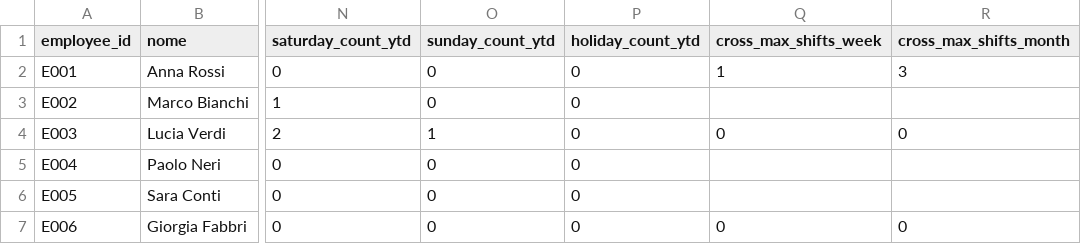
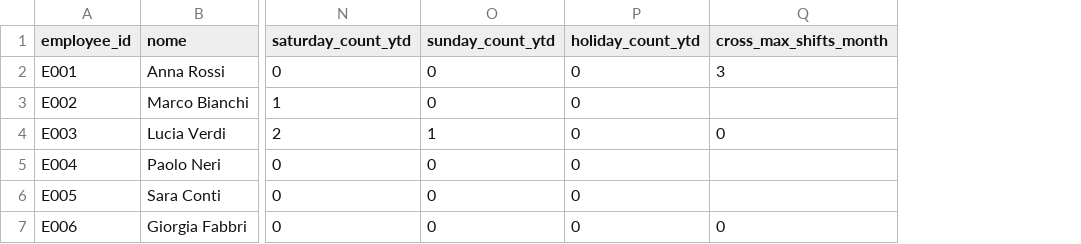
Before and after one commit to michelegrieco358/shiftSchedulingClinica, a CSV file: data/employees.csv, drawn as a sheet; only a part is shown, gaps mark what is left out; the diff names each change by its address in the sheet, - before the commit and + after, or states it on an @@ line.

```diff
--- a/data/employees.csv
+++ b/data/employees.csv
-column Q (cross_max_shifts_week), rows 2-7: 1 |  | 0 |  |  | 0
```
Also changed, not shown: 7 other files.
